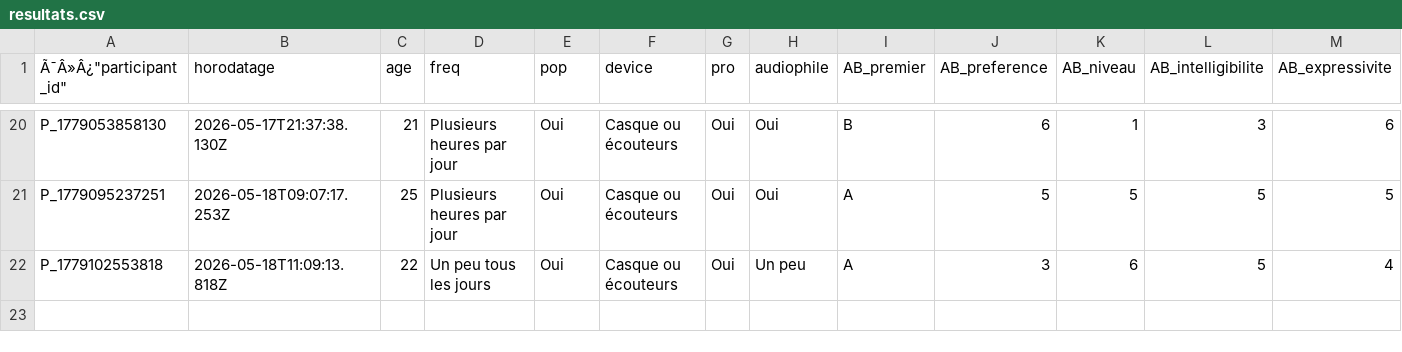
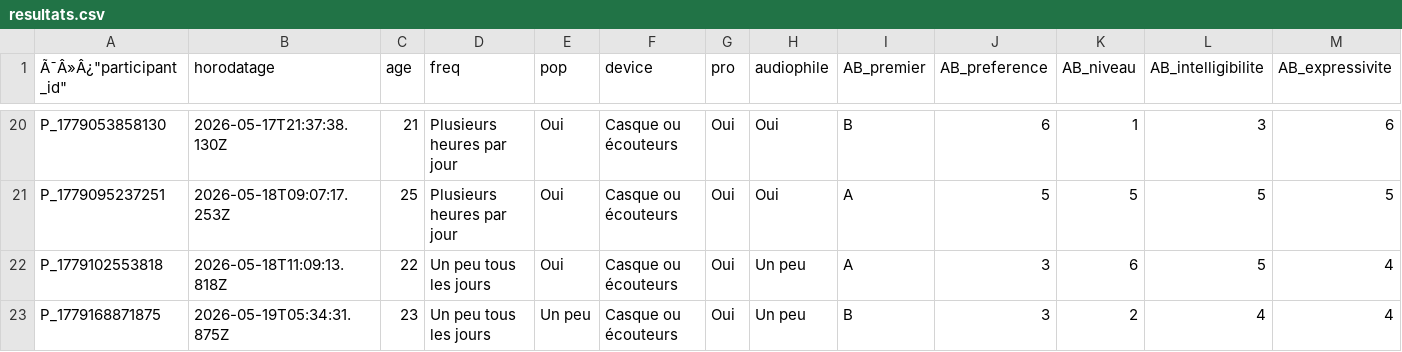
Before and after one commit to tomsstrub/PPM_STRUB_2026, a CSV file: resultats/resultats.csv, drawn as a sheet; only a part is shown, gaps mark what is left out; rows hold the shown columns only; the diff names each change by its address in the sheet, - before the commit and + after, or states it on an @@ line.

```diff
--- a/resultats/resultats.csv
+++ b/resultats/resultats.csv
+row 23: P_1779168871875 | 2026-05-19T05:34:31.875Z | 23 | Un peu tous les jours | Un peu | Casque ou écouteurs | Oui | Un peu | B | 3 | 2 | 4 | 4
```
